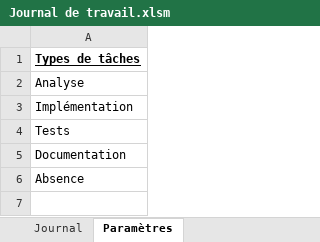
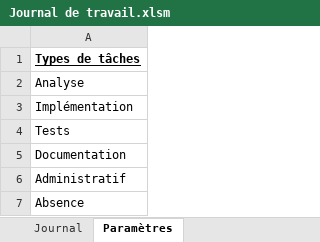
Before and after one commit to AxelPittet/TPI_2023, an Excel workbook: Documentation/Journal de travail/Journal de travail.xlsm, sheet Paramètres, drawn as a sheet; values as stored, in another font and other column widths than the file's, no borders; the diff names each change by its address in the sheet, - before the commit and + after, or states it on an @@ line.

```diff
--- a/Documentation/Journal de travail/Journal de travail.xlsm (sheet Paramètres)
+++ b/Documentation/Journal de travail/Journal de travail.xlsm (sheet Paramètres)
+row 6: Administratif
```
Also changed, not shown: sheet Journal, 1 other file.
